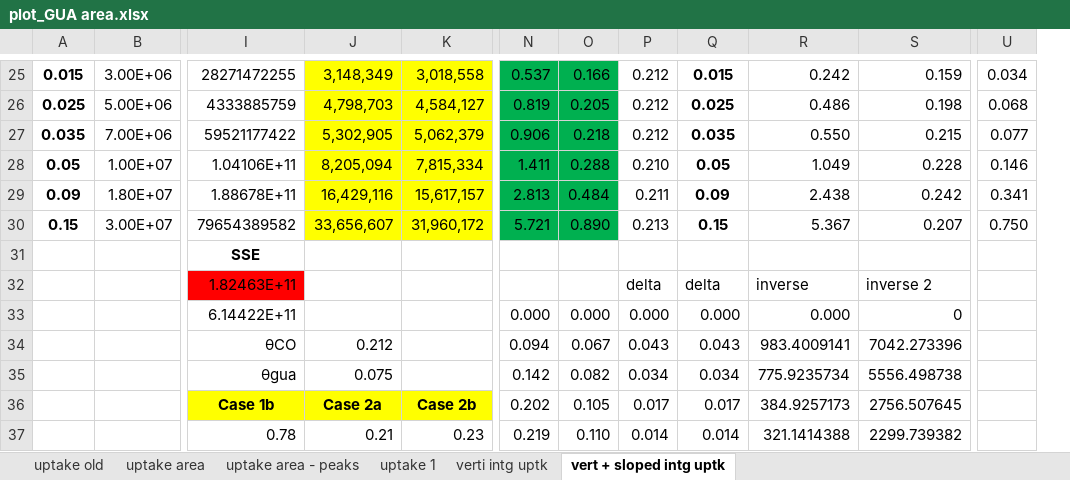
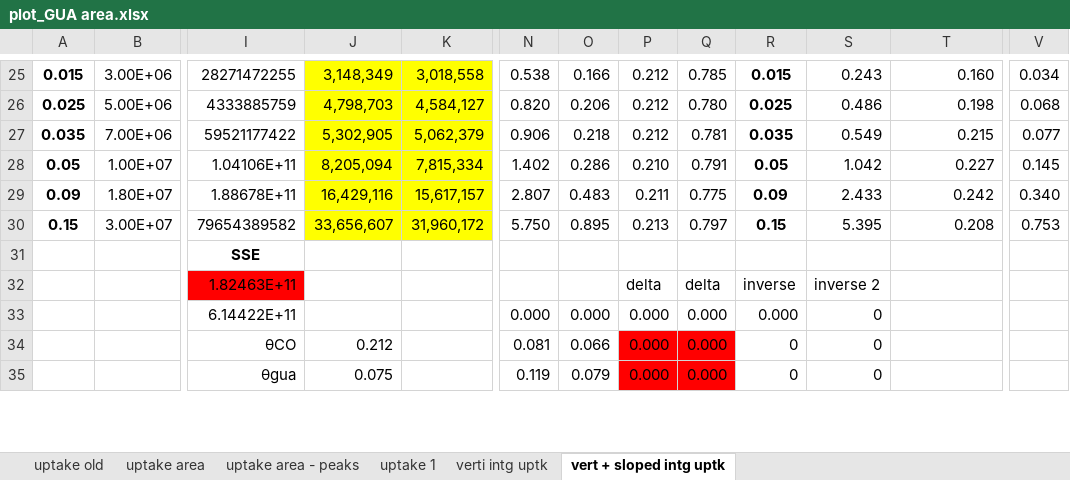
Before and after one commit to mannyfin/IRAS, an Excel workbook: GUA work/Pt(100)/IR chamber/plot_GUA area.xlsx, sheet vert + sloped intg uptk, drawn as a sheet; only a part is shown, gaps mark what is left out; values as stored, in another font and other column widths than the file's, no borders; charts and pictures not drawn; removed rows and columns are numbered as before the commit, all else as after; rows hold the shown columns only; the diff covers the shown part only; the diff names each change by its address in the sheet, - before the commit and + after, or states it on an @@ line.

```diff
--- a/GUA work/Pt(100)/IR chamber/plot_GUA area.xlsx (sheet vert + sloped intg uptk)
+++ b/GUA work/Pt(100)/IR chamber/plot_GUA area.xlsx (sheet vert + sloped intg uptk)
+column Q, rows 25-35: 0.785 | 0.780 | 0.781 | 0.791 | 0.775 | 0.797 |  | delta | 0.000 | 0.000 | 0.000
-column R, rows 25-35: 0.242 | 0.486 | 0.550 | 1.049 | 2.438 | 5.367 |  | inverse | 0.000 | 983.4009141 | 775.9235734
+column S, rows 25-35: 0.243 | 0.486 | 0.549 | 1.042 | 2.433 | 5.395 |  | inverse 2 | 0 | 0 | 0
-N25: 0.537
+N25: 0.538
-N25:O30 fill: #00B050
+N25:O30 fill: none
-T25: 0.159
+T25: 0.160
-N26: 0.819
+N26: 0.820
-O26: 0.205
+O26: 0.206
-N28: 1.411
+N28: 1.402
-O28: 0.288
+O28: 0.286
-T28: 0.228
+T28: 0.227
-V28: 0.146
+V28: 0.145
-N29: 2.813
+N29: 2.807
-O29: 0.484
+O29: 0.483
-V29: 0.341
+V29: 0.340
-N30: 5.721
+N30: 5.750
-O30: 0.890
+O30: 0.895
-T30: 0.207
+T30: 0.208
-V30: 0.750
+V30: 0.753
-R32: delta
+R32: inverse
-T32: inverse 2
+T32: (empty)
-T33: 0
+T33: (empty)
-N34: 0.094
+N34: 0.081
-O34: 0.067
+O34: 0.066
-P34: 0.043
+P34: 0.000
-P34:P35 fill: none
+P34:P35 fill: #FF0000
-R34: 0.043
+R34: 0
-T34: 7042.273396
+T34: (empty)
-N35: 0.142
+N35: 0.119
-O35: 0.082
+O35: 0.079
-P35: 0.034
+P35: 0.000
-R35: 0.034
+R35: 0
-T35: 5556.498738
+T35: (empty)
-row 36:  |  | Case 1b | Case 2a | Case 2b | 0.202 | 0.105 | 0.017 | 0.017 | 384.9257173 | 2756.507645
-row 37:  |  | 0.78 | 0.21 | 0.23 | 0.219 | 0.110 | 0.014 | 0.014 | 321.1414388 | 2299.739382
```
Also changed, not shown: 5 added rows, 3 removed rows, 46 edited cells and cell formats elsewhere in this sheet, formulas that keep their value, charts or pictures.
